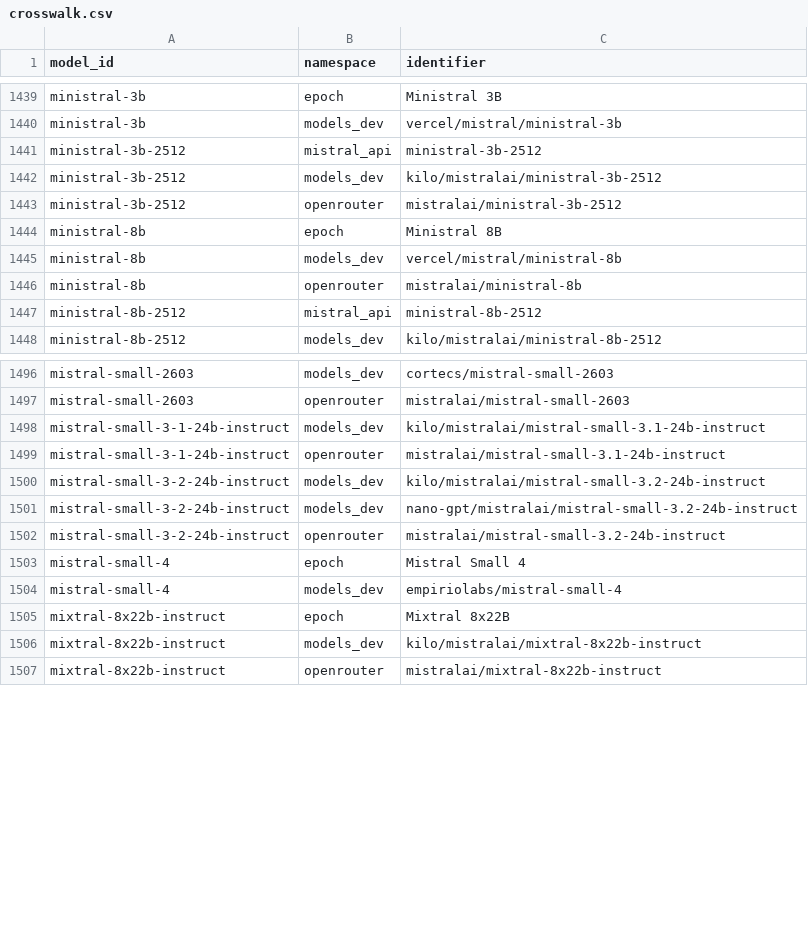
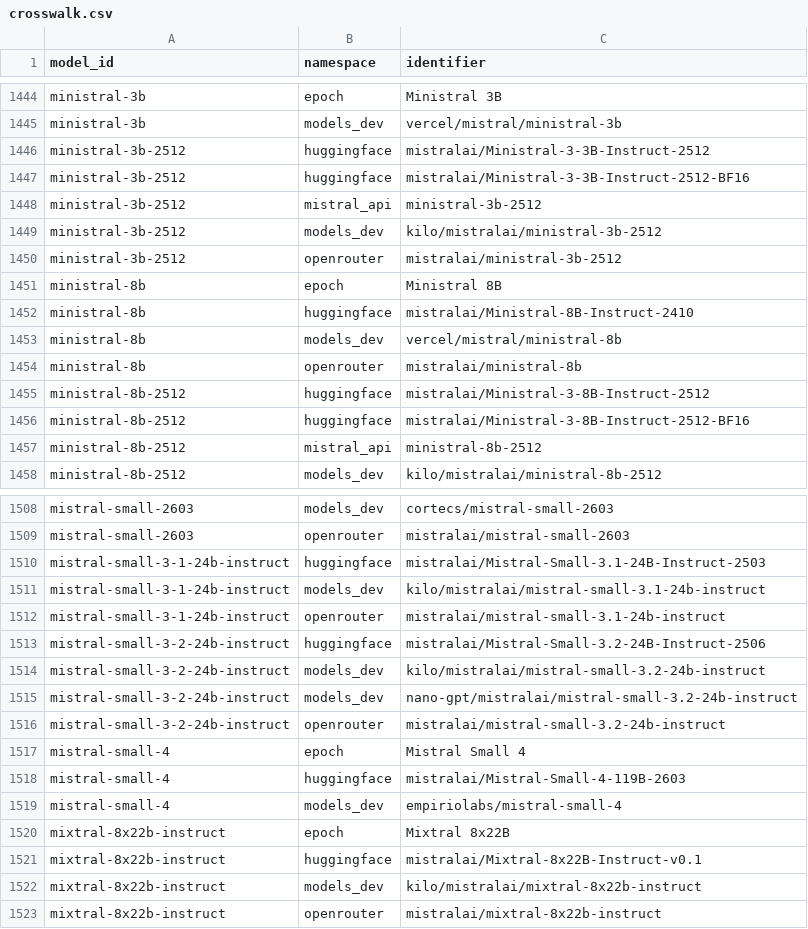
Before and after one commit to YasamanAnsari/llm-ledger, a CSV file: data/core/crosswalk.csv, drawn as a sheet; only a part is shown, gaps mark what is left out; the diff covers the shown part only.

Commit message:
feat: sweep 28 more labs, keep Mistral's untagged repos, and stop late listings outranking verified launches
The Hub sweep dropped 57 of Mistral's 60 repos (no pipeline tag on its own-format weights), so Magistral and Mistral-7B v0.3 were missing; an untagged repo that declares vLLM serving now counts, and Hub repos repeating a Mistral model already on record are pinned to it. Training checkpoints and -vllm, -fp8-block and Petals repackagings are not models. Labs added: LG AI Research, NAVER, Kakao, Upstage, Sakana AI, Preferred Networks, rinna, Aleph Alpha, Kyutai, Swiss AI, Sber, Yandex, MBZUAI, Sarvam, SenseTime, Kuaishou, Apple, Salesforce, ServiceNow, Arcee, Prime Intellect, Zyphra, Writer, Inception Labs, Thinking Machines, Poolside, BigScience, TinyLlama; Meta's facebook namespace maps to Meta. An unverified first availability more than 180 days after the announcement yields to an earlier person-verified launch (Llama 3.1 405B Instruct: 2026-09-10 to 2024-07-23) and otherwise goes to the review queue as long_announce_gap.

```diff
--- a/data/core/crosswalk.csv
+++ b/data/core/crosswalk.csv
@@ -1440,2 +1445,4 @@ ministral-3b,epoch,Ministral 3B
 ministral-3b,models_dev,vercel/mistral/ministral-3b
+ministral-3b-2512,huggingface,mistralai/Ministral-3-3B-Instruct-2512
+ministral-3b-2512,huggingface,mistralai/Ministral-3-3B-Instruct-2512-BF16
 ministral-3b-2512,mistral_api,ministral-3b-2512
@@ -1444,4 +1451,7 @@ ministral-3b-2512,openrouter,mistralai/ministral-3b-2512
 ministral-8b,epoch,Ministral 8B
+ministral-8b,huggingface,mistralai/Ministral-8B-Instruct-2410
 ministral-8b,models_dev,vercel/mistral/ministral-8b
 ministral-8b,openrouter,mistralai/ministral-8b
+ministral-8b-2512,huggingface,mistralai/Ministral-3-8B-Instruct-2512
+ministral-8b-2512,huggingface,mistralai/Ministral-3-8B-Instruct-2512-BF16
 ministral-8b-2512,mistral_api,ministral-8b-2512
@@ -1497,4 +1509,6 @@ mistral-small-2603,models_dev,cortecs/mistral-small-2603
 mistral-small-2603,openrouter,mistralai/mistral-small-2603
+mistral-small-3-1-24b-instruct,huggingface,mistralai/Mistral-Small-3.1-24B-Instruct-2503
 mistral-small-3-1-24b-instruct,models_dev,kilo/mistralai/mistral-small-3.1-24b-instruct
 mistral-small-3-1-24b-instruct,openrouter,mistralai/mistral-small-3.1-24b-instruct
+mistral-small-3-2-24b-instruct,huggingface,mistralai/Mistral-Small-3.2-24B-Instruct-2506
 mistral-small-3-2-24b-instruct,models_dev,kilo/mistralai/mistral-small-3.2-24b-instruct
@@ -1503,4 +1517,6 @@ mistral-small-3-2-24b-instruct,openrouter,mistralai/mistral-small-3.2-24b-instru
 mistral-small-4,epoch,Mistral Small 4
+mistral-small-4,huggingface,mistralai/Mistral-Small-4-119B-2603
 mistral-small-4,models_dev,empiriolabs/mistral-small-4
 mixtral-8x22b-instruct,epoch,Mixtral 8x22B
+mixtral-8x22b-instruct,huggingface,mistralai/Mixtral-8x22B-Instruct-v0.1
 mixtral-8x22b-instruct,models_dev,kilo/mistralai/mixtral-8x22b-instruct
```
Also changed, not shown: 8 added rows elsewhere in this file, data/core/models.csv, data/generated/llm_ledger_enriched.csv, 15 other files.
